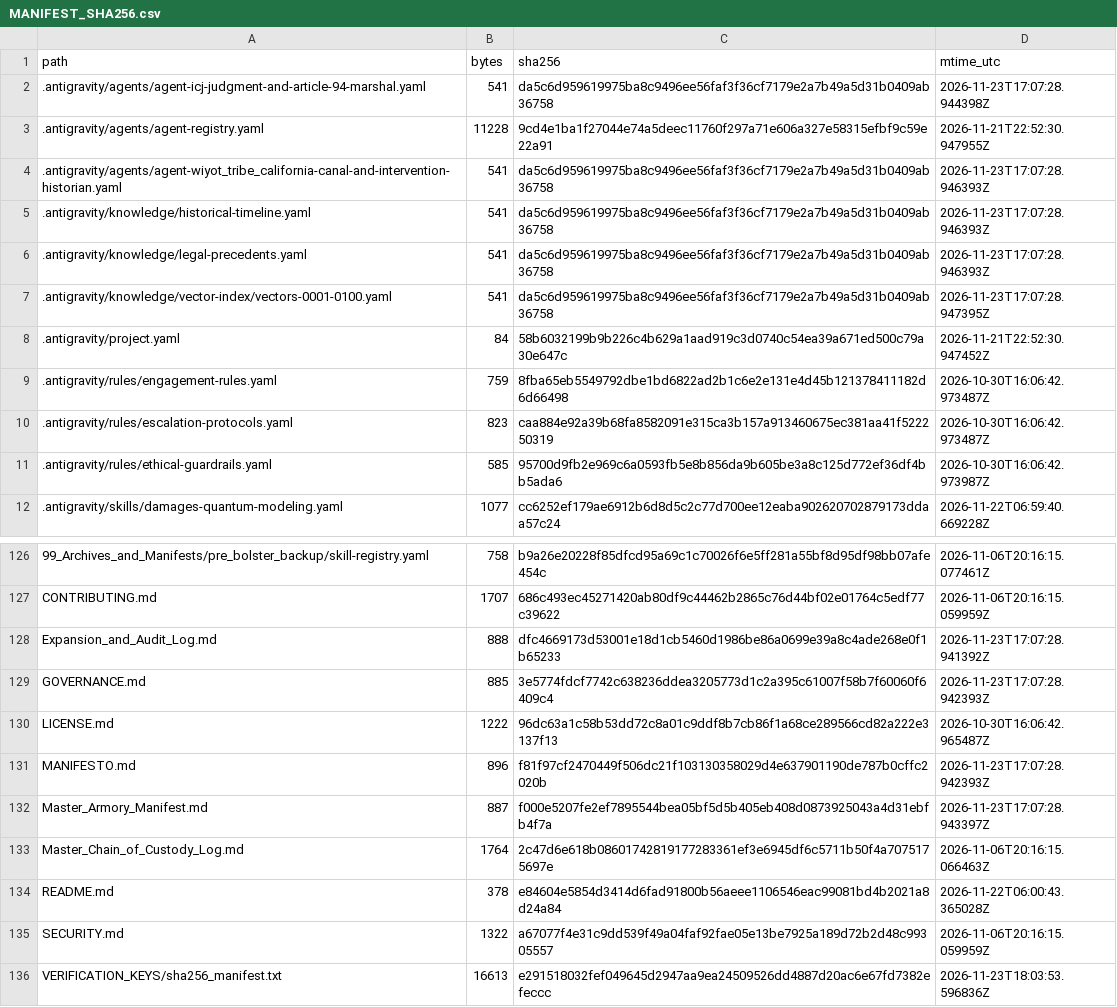
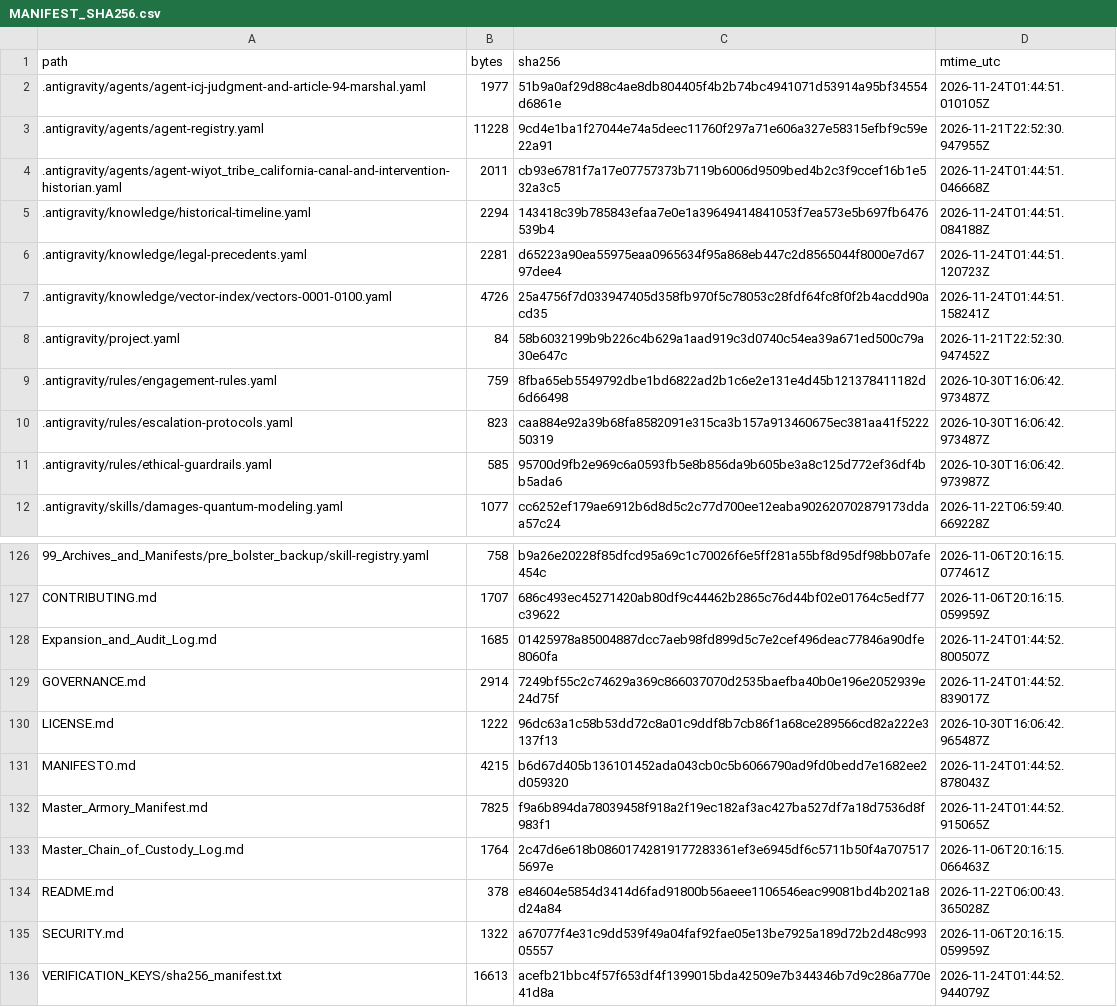
Before and after one commit to GlobalRestitutionAlliance/turtle-island-us-ca-wiyot-tribe-california-master-litigation, a CSV file: 99_Archives_and_Manifests/MANIFEST_SHA256.csv, drawn as a sheet; only a part is shown, gaps mark what is left out; the diff covers the shown part only.

```diff
--- a/99_Archives_and_Manifests/MANIFEST_SHA256.csv
+++ b/99_Archives_and_Manifests/MANIFEST_SHA256.csv
@@ -1,8 +1,8 @@
 path,bytes,sha256,mtime_utc
-.antigravity/agents/agent-icj-judgment-and-article-94-marshal.yaml,541,da5c6d959619975ba8c9496ee56faf3f36cf7179e2a7b49a5d31b0409ab36758,2026-11-23T17:07:28.944398Z
+.antigravity/agents/agent-icj-judgment-and-article-94-marshal.yaml,1977,51b9a0af29d88c4ae8db804405f4b2b74bc4941071d53914a95bf34554d6861e,2026-11-24T01:44:51.010105Z
 .antigravity/agents/agent-registry.yaml,11228,9cd4e1ba1f27044e74a5deec11760f297a71e606a327e58315efbf9c59e22a91,2026-11-21T22:52:30.947955Z
-.antigravity/agents/agent-wiyot_tribe_california-canal-and-intervention-historian.yaml,541,da5c6d959619975ba8c9496ee56faf3f36cf7179e2a7b49a5d31b0409ab36758,2026-11-23T17:07:28.946393Z
-.antigravity/knowledge/historical-timeline.yaml,541,da5c6d959619975ba8c9496ee56faf3f36cf7179e2a7b49a5d31b0409ab36758,2026-11-23T17:07:28.946393Z
-.antigravity/knowledge/legal-precedents.yaml,541,da5c6d959619975ba8c9496ee56faf3f36cf7179e2a7b49a5d31b0409ab36758,2026-11-23T17:07:28.946393Z
-.antigravity/knowledge/vector-index/vectors-0001-0100.yaml,541,da5c6d959619975ba8c9496ee56faf3f36cf7179e2a7b49a5d31b0409ab36758,2026-11-23T17:07:28.947395Z
+.antigravity/agents/agent-wiyot_tribe_california-canal-and-intervention-historian.yaml,2011,cb93e6781f7a17e07757373b7119b6006d9509bed4b2c3f9ccef16b1e532a3c5,2026-11-24T01:44:51.046668Z
+.antigravity/knowledge/historical-timeline.yaml,2294,143418c39b785843efaa7e0e1a39649414841053f7ea573e5b697fb6476539b4,2026-11-24T01:44:51.084188Z
+.antigravity/knowledge/legal-precedents.yaml,2281,d65223a90ea55975eaa0965634f95a868eb447c2d8565044f8000e7d6797dee4,2026-11-24T01:44:51.120723Z
+.antigravity/knowledge/vector-index/vectors-0001-0100.yaml,4726,25a4756f7d033947405d358fb970f5c78053c28fdf64fc8f0f2b4acdd90acd35,2026-11-24T01:44:51.158241Z
 .antigravity/project.yaml,84,58b6032199b9b226c4b629a1aad919c3d0740c54ea39a671ed500c79a30e647c,2026-11-21T22:52:30.947452Z
@@ -127,7 +127,7 @@ path,bytes,sha256,mtime_utc
 CONTRIBUTING.md,1707,686c493ec45271420ab80df9c44462b2865c76d44bf02e01764c5edf77c39622,2026-11-06T20:16:15.059959Z
-Expansion_and_Audit_Log.md,888,dfc4669173d53001e18d1cb5460d1986be86a0699e39a8c4ade268e0f1b65233,2026-11-23T17:07:28.941392Z
-GOVERNANCE.md,885,3e5774fdcf7742c638236ddea3205773d1c2a395c61007f58b7f60060f6409c4,2026-11-23T17:07:28.942393Z
+Expansion_and_Audit_Log.md,1685,01425978a85004887dcc7aeb98fd899d5c7e2cef496deac77846a90dfe8060fa,2026-11-24T01:44:52.800507Z
+GOVERNANCE.md,2914,7249bf55c2c74629a369c866037070d2535baefba40b0e196e2052939e24d75f,2026-11-24T01:44:52.839017Z
 LICENSE.md,1222,96dc63a1c58b53dd72c8a01c9ddf8b7cb86f1a68ce289566cd82a222e3137f13,2026-10-30T16:06:42.965487Z
-MANIFESTO.md,896,f81f97cf2470449f506dc21f103130358029d4e637901190de787b0cffc2020b,2026-11-23T17:07:28.942393Z
-Master_Armory_Manifest.md,887,f000e5207fe2ef7895544bea05bf5d5b405eb408d0873925043a4d31ebfb4f7a,2026-11-23T17:07:28.943397Z
+MANIFESTO.md,4215,b6d67d405b136101452ada043cb0c5b6066790ad9fd0bedd7e1682ee2d059320,2026-11-24T01:44:52.878043Z
+Master_Armory_Manifest.md,7825,f9a6b894da78039458f918a2f19ec182af3ac427ba527df7a18d7536d8f983f1,2026-11-24T01:44:52.915065Z
 Master_Chain_of_Custody_Log.md,1764,2c47d6e618b08601742819177283361ef3e6945df6c5711b50f4a7075175697e,2026-11-06T20:16:15.066463Z
@@ -135,2 +135,2 @@ README.md,378,e84604e5854d3414d6fad91800b56aeee1106546eac99081bd4b2021a8d24a84,2
 SECURITY.md,1322,a67077f4e31c9dd539f49a04faf92fae05e13be7925a189d72b2d48c99305557,2026-11-06T20:16:15.059959Z
-VERIFICATION_KEYS/sha256_manifest.txt,16613,e291518032fef049645d2947aa9ea24509526dd4887d20ac6e67fd7382efeccc,2026-11-23T18:03:53.596836Z
+VERIFICATION_KEYS/sha256_manifest.txt,16613,acefb21bbc4f57f653df4f1399015bda42509e7b344346b7d9c286a770e41d8a,2026-11-24T01:44:52.944079Z
```
Also changed, not shown: 81 edited cells elsewhere in this file, 37 other files.
